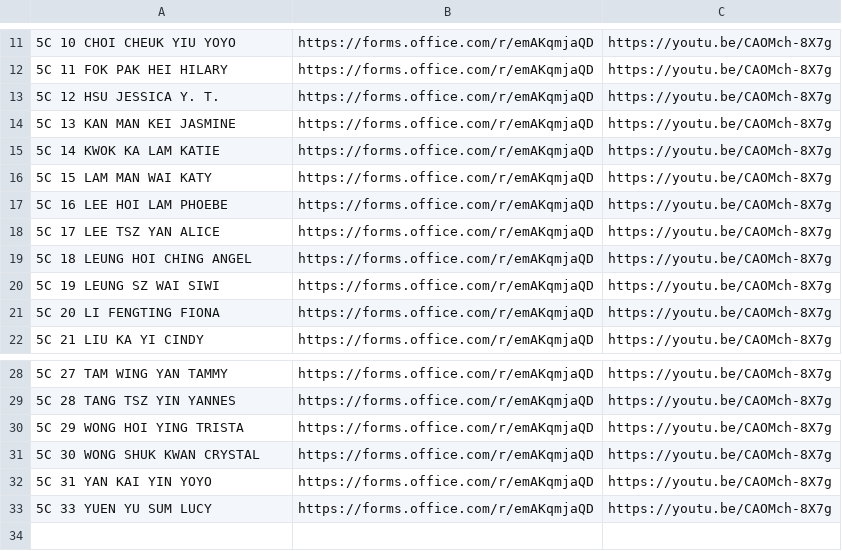
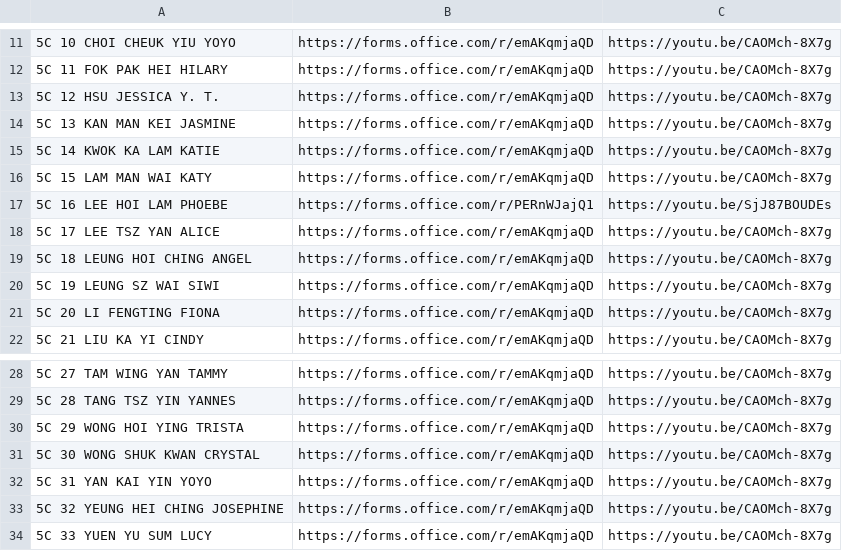
Before and after one commit to htcskhtc/QuestionLink, a CSV file: data.csv, drawn as a sheet; only a part is shown, gaps mark what is left out; the diff names each change by its address in the sheet, - before the commit and + after, or states it on an @@ line.

Commit message:
Add files via upload

```diff
--- a/data.csv
+++ b/data.csv
-B17: https://forms.office.com/r/emAKqmjaQD
+B17: https://forms.office.com/r/PERnWJajQ1
-C17: https://youtu.be/CAOMch-8X7g
+C17: https://youtu.be/SjJ87BOUDEs
+row 33: 5C 32 YEUNG HEI CHING JOSEPHINE | https://forms.office.com/r/emAKqmjaQD | https://youtu.be/CAOMch-8X7g
```
